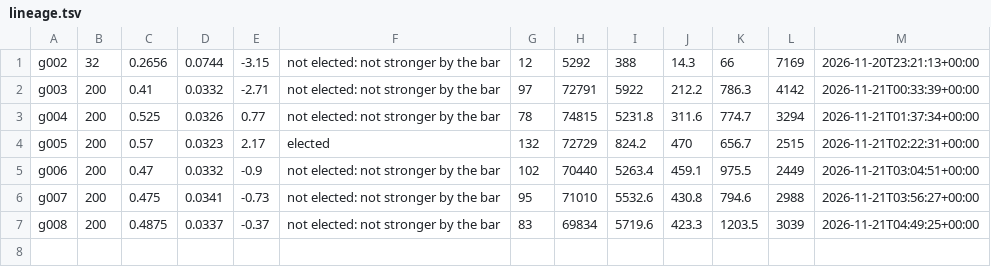
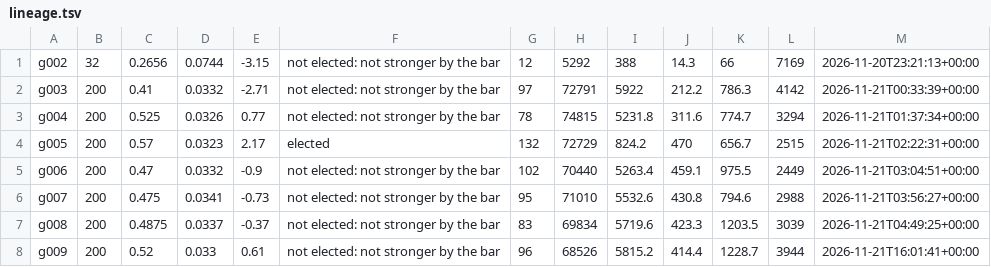
Before and after one commit to vonglurt/parliamentchess, a TSV file: docs/data/lineage.tsv, drawn as a sheet.

Commit message:
Orrery: generation g009 not elected (score 0.520, z 0.61, 200 games, 96 elections)

```diff
--- a/docs/data/lineage.tsv
+++ b/docs/data/lineage.tsv
@@ -7 +7,2 @@ g007	200	0.475	0.0341	-0.73	not elected: not stronger by the bar	95	71010	5532.6
 g008	200	0.4875	0.0337	-0.37	not elected: not stronger by the bar	83	69834	5719.6	423.3	1203.5	3039	2026-11-21T04:49:25+00:00
+g009	200	0.52	0.033	0.61	not elected: not stronger by the bar	96	68526	5815.2	414.4	1228.7	3944	2026-11-21T16:01:41+00:00
```
Also changed, not shown: 1 other file.
